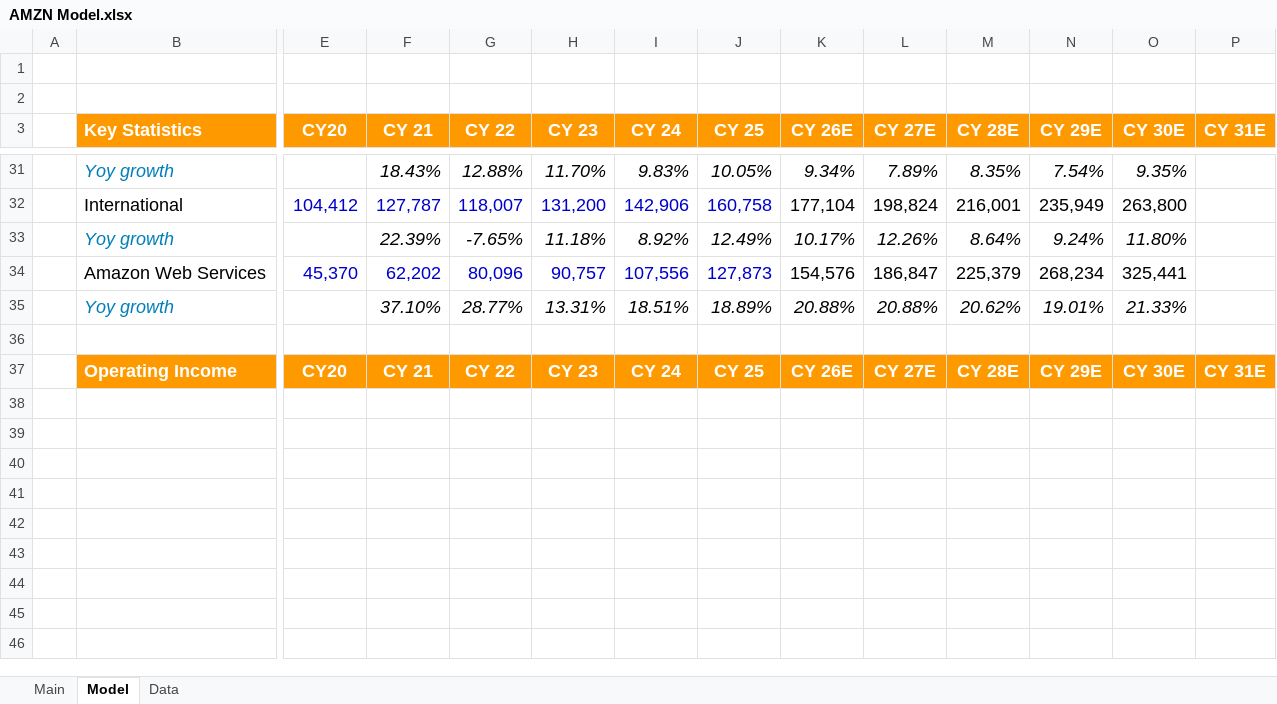
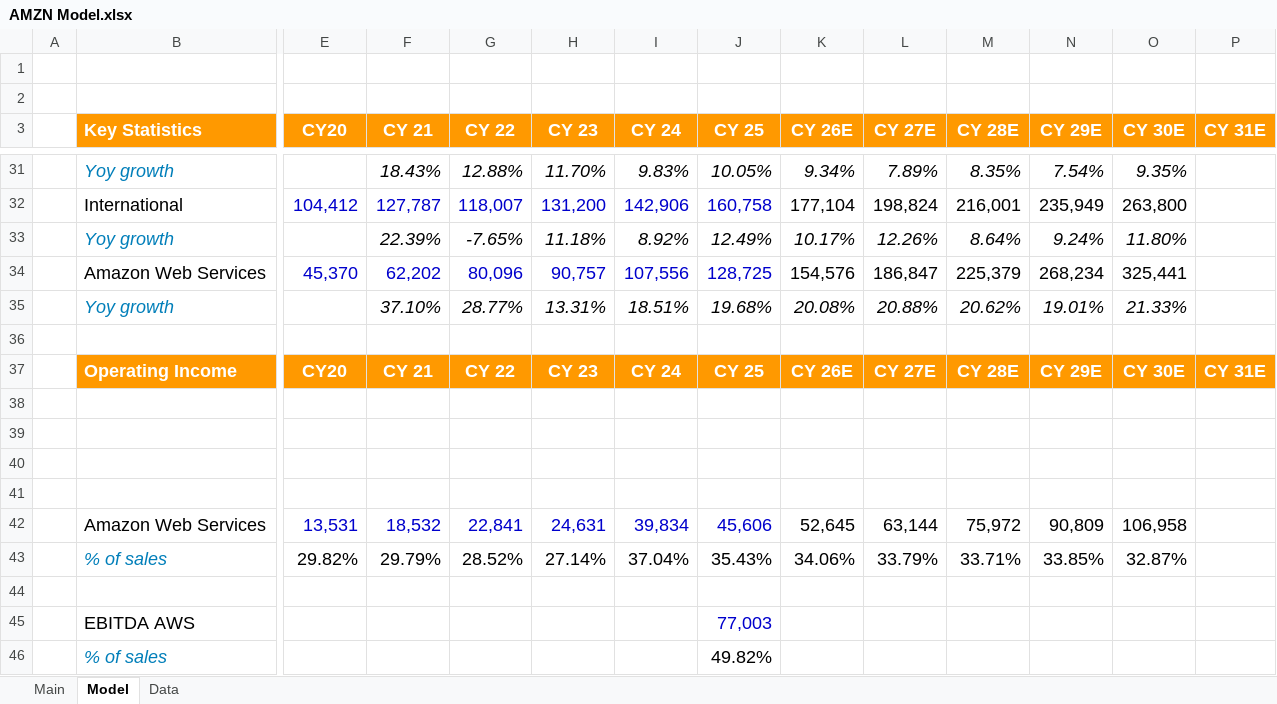
Before and after one commit to abigubi/financial-models, an Excel workbook: AMZN Model.xlsx, sheet Model, drawn as a sheet; only a part is shown, gaps mark what is left out; values as stored, in another font and other column widths than the file's, no borders; rows hold the shown columns only; the diff names each change by its address in the sheet, - before the commit and + after, or states it on an @@ line.

```diff
--- a/AMZN Model.xlsx (sheet Model)
+++ b/AMZN Model.xlsx (sheet Model)
-J34 (CY 25): 127,873
+J34 (CY 25): 128,725
-J35 (CY 25): 18.89%
+J35 (CY 25): 19.68%
-K35 (CY 26E): 20.88%
+K35 (CY 26E): 20.08%
+row 38: (empty)
+row 39: (empty)
+row 40: (empty)
+row 41: (empty)
+row 42:  | Amazon Web Services | 13,531 | 18,532 | 22,841 | 24,631 | 39,834 | 45,606 | 52,645 | 63,144 | 75,972 | 90,809 | 106,958
+row 43:  | % of sales | 29.82% | 29.79% | 28.52% | 27.14% | 37.04% | 35.43% | 34.06% | 33.79% | 33.71% | 33.85% | 32.87%
+row 44: (empty)
+row 45:  | EBITDA AWS |  |  |  |  |  | 77,003
+row 46:  | % of sales |  |  |  |  |  | 49.82%
```
Also changed, not shown: Iren Model.xlsx, META Model.xlsx, 4 other files.
